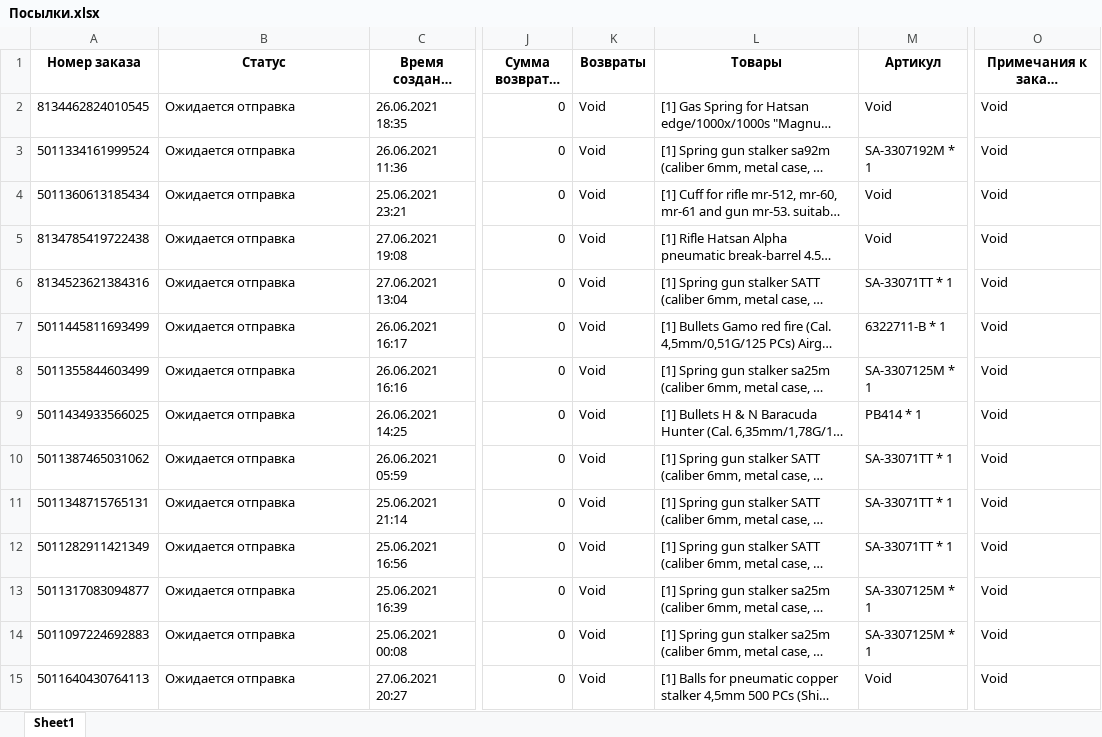
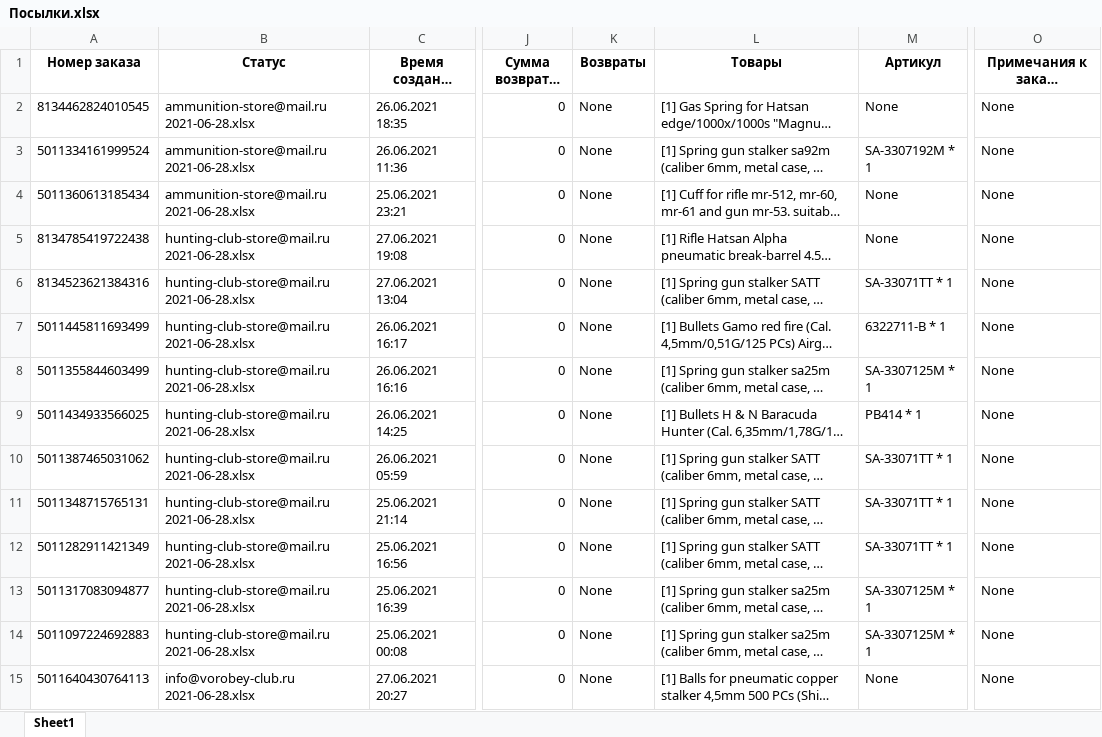
Before and after one commit to Andrey-Belichenko/Auto_Tables, an Excel workbook: output/Посылки.xlsx, sheet Sheet1, drawn as a sheet; only a part is shown, gaps mark what is left out; long unchanged cells end in …; values as stored, in another font and other column widths than the file's, no borders; the diff covers the shown part only; the diff names each change by its address in the sheet, - before the commit and + after, or states it on an @@ line.

```diff
--- a/output/Посылки.xlsx (sheet Sheet1)
+++ b/output/Посылки.xlsx (sheet Sheet1)
-B2:B4 (Статус): Ожидается отправка
+B2:B4 (Статус): ammunition-store@mail.ru 2021-06-28.xlsx
-K2:K15 (Возвраты): Void
+K2:K15 (Возвраты): None
-M2 (Артикул): Void
+M2 (Артикул): None
-O2:O15 (Примечания к заказу (покупателя)): Void
+O2:O15 (Примечания к заказу (покупателя)): None
-M4:M5 (Артикул): Void
+M4:M5 (Артикул): None
-B5:B14 (Статус): Ожидается отправка
+B5:B14 (Статус): hunting-club-store@mail.ru 2021-06-28.xlsx
-B15 (Статус): Ожидается отправка
+B15 (Статус): info@vorobey-club.ru 2021-06-28.xlsx
-M15 (Артикул): Void
+M15 (Артикул): None
```
Also changed, not shown: 245 edited cells elsewhere in this sheet, output/Товары.xlsx, 3 other files.
